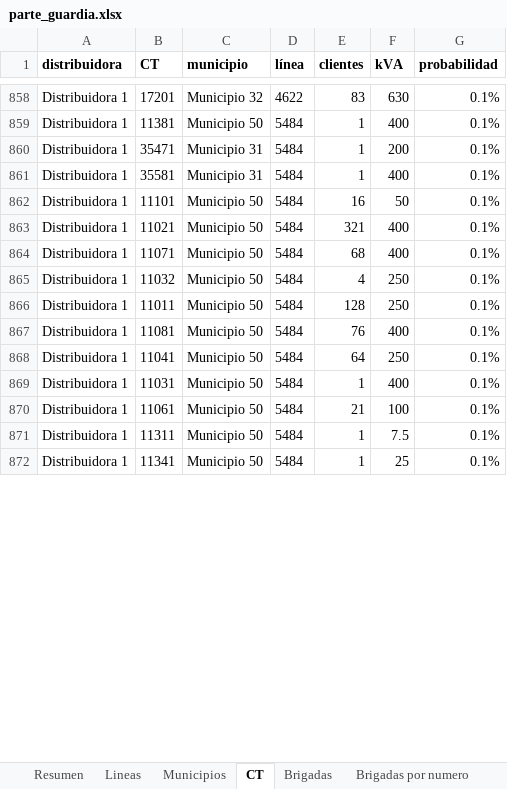
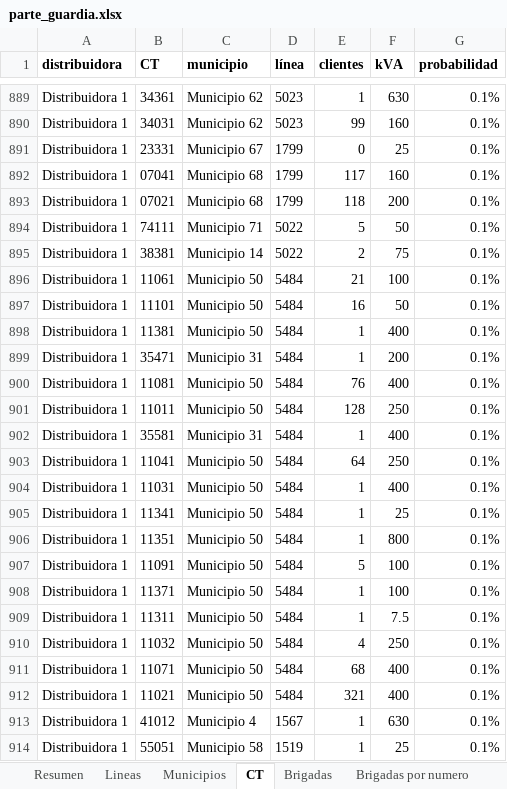
Before and after one commit to antonpolenyaka/gridpredic-infrastructure, an Excel workbook: web/demo/data/parte_guardia.xlsx, sheet CT, drawn as a sheet; only a part is shown, gaps mark what is left out; values as stored, in another font and other column widths than the file's, no borders; addresses are those after the commit; the diff covers the shown part only; the diff names each change by its address in the sheet, - before the commit and + after, or states it on an @@ line.

```diff
--- a/web/demo/data/parte_guardia.xlsx (sheet CT)
+++ b/web/demo/data/parte_guardia.xlsx (sheet CT)
-B889 (CT): 17201
+B889 (CT): 34361
-C889 (municipio): Municipio 32
+C889 (municipio): Municipio 62
-D889 (línea): 4622
+D889 (línea): 5023
-E889 (clientes): 83
+E889 (clientes): 1
+row 890: Distribuidora 1 | 34031 | Municipio 62 | 5023 | 99 | 160 | 0.1%
+row 891: Distribuidora 1 | 23331 | Municipio 67 | 1799 | 0 | 25 | 0.1%
+row 892: Distribuidora 1 | 07041 | Municipio 68 | 1799 | 117 | 160 | 0.1%
+row 893: Distribuidora 1 | 07021 | Municipio 68 | 1799 | 118 | 200 | 0.1%
+row 894: Distribuidora 1 | 74111 | Municipio 71 | 5022 | 5 | 50 | 0.1%
+row 895: Distribuidora 1 | 38381 | Municipio 14 | 5022 | 2 | 75 | 0.1%
@@ row 870 moved to row 896: Distribuidora 1 @@
@@ row 862 moved to row 897: Distribuidora 1 @@
@@ row 867 moved to row 900: Distribuidora 1 @@
@@ row 866 moved to row 901: Distribuidora 1 @@
+row 905: Distribuidora 1 | 11341 | Municipio 50 | 5484 | 1 | 25 | 0.1%
@@ row 875 moved to row 906: Distribuidora 1 @@
@@ row 874 moved to row 907: Distribuidora 1 @@
@@ row 873 moved to row 908: Distribuidora 1 @@
@@ row 865 moved to row 910: Distribuidora 1 @@
@@ row 864 moved to row 911: Distribuidora 1 @@
@@ row 863 moved to row 912: Distribuidora 1 @@
+row 913: Distribuidora 1 | 41012 | Municipio 4 | 1567 | 1 | 630 | 0.1%
-B914 (CT): 11341
+B914 (CT): 55051
-C914 (municipio): Municipio 50
+C914 (municipio): Municipio 58
-D914 (línea): 5484
+D914 (línea): 1519
```
Also changed, not shown: 49 added rows, 57 removed rows, 810 moved rows and 26 edited cells elsewhere in this sheet, sheet Lineas, sheet Municipios, sheet Brigadas por numero, sheet Resumen, sheet Brigadas, sheet Notas, web/demo/data/parte_guardia_20260128.xlsx, web/demo/data/parte_guardia_20261014.xlsx, 46 other files.
